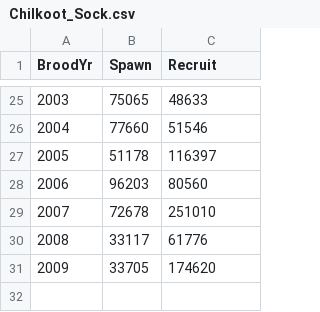
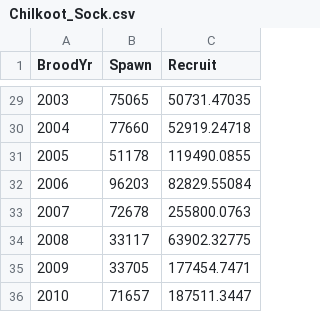
Before and after one commit to commfish/AlaskaSalmon, a CSV file: data/Chilkoot_Sock.csv, drawn as a sheet; only a part is shown, gaps mark what is left out; the diff covers the shown part only.

```diff
--- a/data/Chilkoot_Sock.csv
+++ b/data/Chilkoot_Sock.csv
@@ -25,7 +29,8 @@ BroodYr,Spawn,Recruit
-2003,75065,48633
-2004,77660,51546
-2005,51178,116397
-2006,96203,80560
-2007,72678,251010
-2008,33117,61776
-2009,33705,174620
+2003,75065,50731.47035
+2004,77660,52919.24718
+2005,51178,119490.0855
+2006,96203,82829.55084
+2007,72678,255800.0763
+2008,33117,63902.32775
+2009,33705,177454.7471
+2010,71657,187511.3447
```
Also changed, not shown: 4 added rows and 23 edited cells elsewhere in this file.
